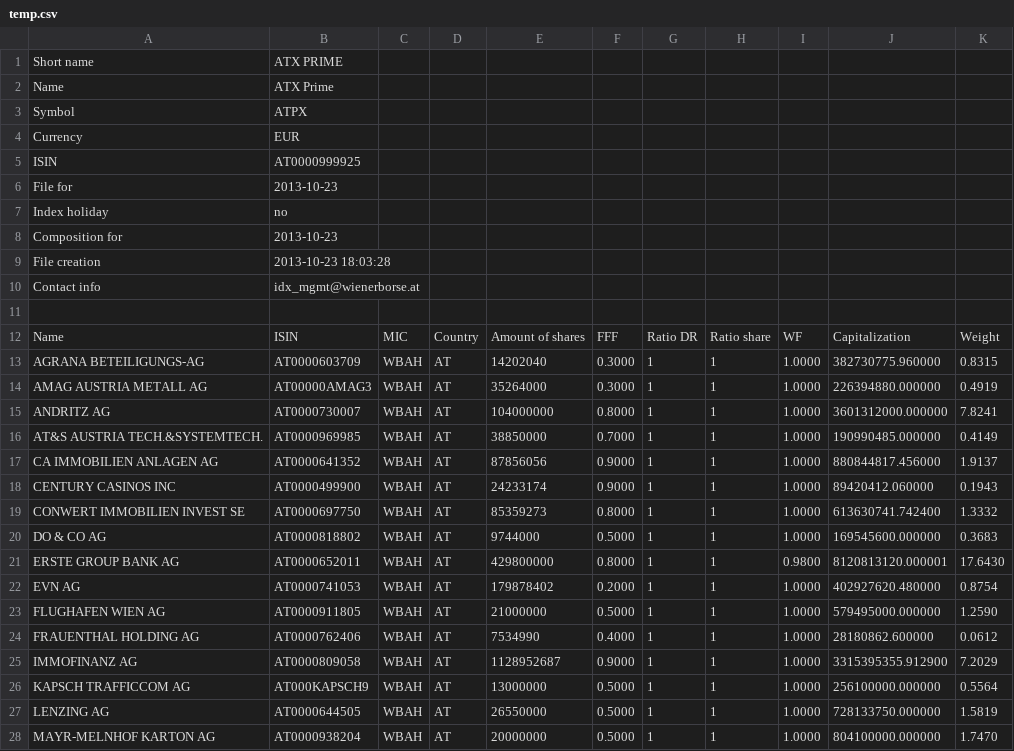
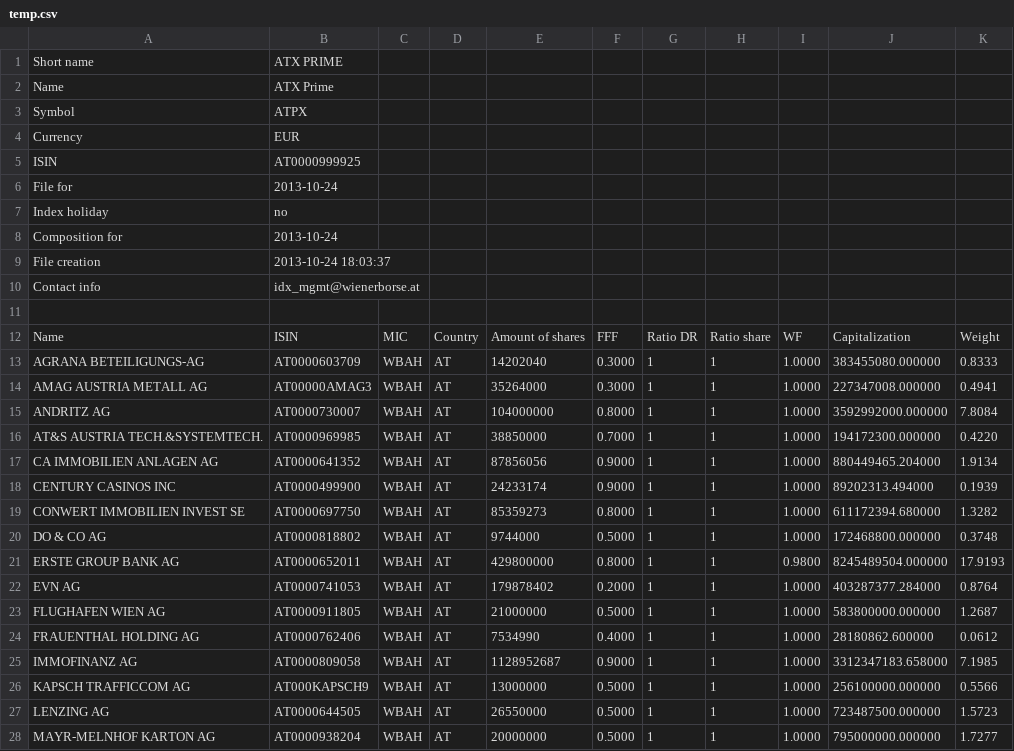
Before and after one commit to Tj0r/JSStockticker, a CSV file: temp.csv, drawn as a sheet; only a part is shown; the diff covers the shown part only.

```diff
--- a/temp.csv
+++ b/temp.csv
@@ -5,6 +5,6 @@ Currency;EUR;;;;;;;;;
 ISIN;AT0000999925;;;;;;;;;
-File for;2013-10-23;;;;;;;;;
+File for;2013-10-24;;;;;;;;;
 Index holiday;no;;;;;;;;;
-Composition for;2013-10-23;;;;;;;;;
-File creation;2013-10-23 18:03:28;;;;;;;;;
+Composition for;2013-10-24;;;;;;;;;
+File creation;2013-10-24 18:03:37;;;;;;;;;
 Contact info;idx_mgmt@wienerborse.at;;;;;;;;;
@@ -12,17 +12,17 @@ Contact info;idx_mgmt@wienerborse.at;;;;;;;;;
 Name;ISIN;MIC;Country;Amount of shares;FFF;Ratio DR;Ratio share;WF;Capitalization;Weight
-AGRANA BETEILIGUNGS-AG;AT0000603709;WBAH;AT;14202040;0.3000;1;1;1.0000;382730775.960000;0.8315
-AMAG AUSTRIA METALL AG;AT00000AMAG3;WBAH;AT;35264000;0.3000;1;1;1.0000;226394880.000000;0.4919
-ANDRITZ AG;AT0000730007;WBAH;AT;104000000;0.8000;1;1;1.0000;3601312000.000000;7.8241
-AT&S AUSTRIA TECH.&SYSTEMTECH.;AT0000969985;WBAH;AT;38850000;0.7000;1;1;1.0000;190990485.000000;0.4149
-CA IMMOBILIEN ANLAGEN AG;AT0000641352;WBAH;AT;87856056;0.9000;1;1;1.0000;880844817.456000;1.9137
-CENTURY CASINOS INC;AT0000499900;WBAH;AT;24233174;0.9000;1;1;1.0000;89420412.060000;0.1943
-CONWERT IMMOBILIEN INVEST SE;AT0000697750;WBAH;AT;85359273;0.8000;1;1;1.0000;613630741.742400;1.3332
-DO & CO AG;AT0000818802;WBAH;AT;9744000;0.5000;1;1;1.0000;169545600.000000;0.3683
-ERSTE GROUP BANK AG;AT0000652011;WBAH;AT;429800000;0.8000;1;1;0.9800;8120813120.000001;17.6430
-EVN AG;AT0000741053;WBAH;AT;179878402;0.2000;1;1;1.0000;402927620.480000;0.8754
-FLUGHAFEN WIEN AG;AT0000911805;WBAH;AT;21000000;0.5000;1;1;1.0000;579495000.000000;1.2590
+AGRANA BETEILIGUNGS-AG;AT0000603709;WBAH;AT;14202040;0.3000;1;1;1.0000;383455080.000000;0.8333
+AMAG AUSTRIA METALL AG;AT00000AMAG3;WBAH;AT;35264000;0.3000;1;1;1.0000;227347008.000000;0.4941
+ANDRITZ AG;AT0000730007;WBAH;AT;104000000;0.8000;1;1;1.0000;3592992000.000000;7.8084
+AT&S AUSTRIA TECH.&SYSTEMTECH.;AT0000969985;WBAH;AT;38850000;0.7000;1;1;1.0000;194172300.000000;0.4220
+CA IMMOBILIEN ANLAGEN AG;AT0000641352;WBAH;AT;87856056;0.9000;1;1;1.0000;880449465.204000;1.9134
+CENTURY CASINOS INC;AT0000499900;WBAH;AT;24233174;0.9000;1;1;1.0000;89202313.494000;0.1939
+CONWERT IMMOBILIEN INVEST SE;AT0000697750;WBAH;AT;85359273;0.8000;1;1;1.0000;611172394.680000;1.3282
+DO & CO AG;AT0000818802;WBAH;AT;9744000;0.5000;1;1;1.0000;172468800.000000;0.3748
+ERSTE GROUP BANK AG;AT0000652011;WBAH;AT;429800000;0.8000;1;1;0.9800;8245489504.000000;17.9193
+EVN AG;AT0000741053;WBAH;AT;179878402;0.2000;1;1;1.0000;403287377.284000;0.8764
+FLUGHAFEN WIEN AG;AT0000911805;WBAH;AT;21000000;0.5000;1;1;1.0000;583800000.000000;1.2687
 FRAUENTHAL HOLDING AG;AT0000762406;WBAH;AT;7534990;0.4000;1;1;1.0000;28180862.600000;0.0612
-IMMOFINANZ AG;AT0000809058;WBAH;AT;1128952687;0.9000;1;1;1.0000;3315395355.912900;7.2029
-KAPSCH TRAFFICCOM AG;AT000KAPSCH9;WBAH;AT;13000000;0.5000;1;1;1.0000;256100000.000000;0.5564
-LENZING AG;AT0000644505;WBAH;AT;26550000;0.5000;1;1;1.0000;728133750.000000;1.5819
-MAYR-MELNHOF KARTON AG;AT0000938204;WBAH;AT;20000000;0.5000;1;1;1.0000;804100000.000000;1.7470
+IMMOFINANZ AG;AT0000809058;WBAH;AT;1128952687;0.9000;1;1;1.0000;3312347183.658000;7.1985
+KAPSCH TRAFFICCOM AG;AT000KAPSCH9;WBAH;AT;13000000;0.5000;1;1;1.0000;256100000.000000;0.5566
+LENZING AG;AT0000644505;WBAH;AT;26550000;0.5000;1;1;1.0000;723487500.000000;1.5723
+MAYR-MELNHOF KARTON AG;AT0000938204;WBAH;AT;20000000;0.5000;1;1;1.0000;795000000.000000;1.7277
```
Also changed, not shown: 43 edited cells elsewhere in this file, 4 other files.
